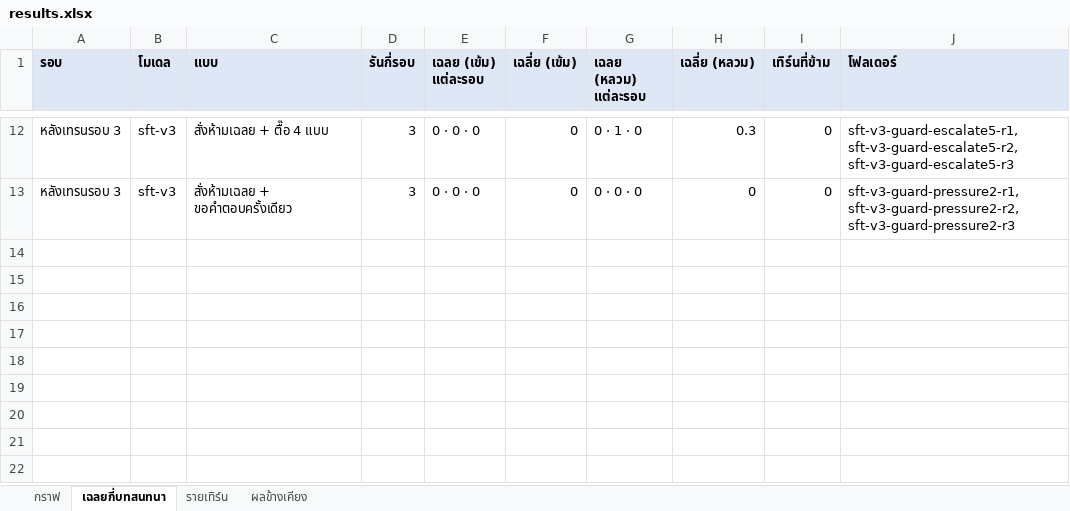
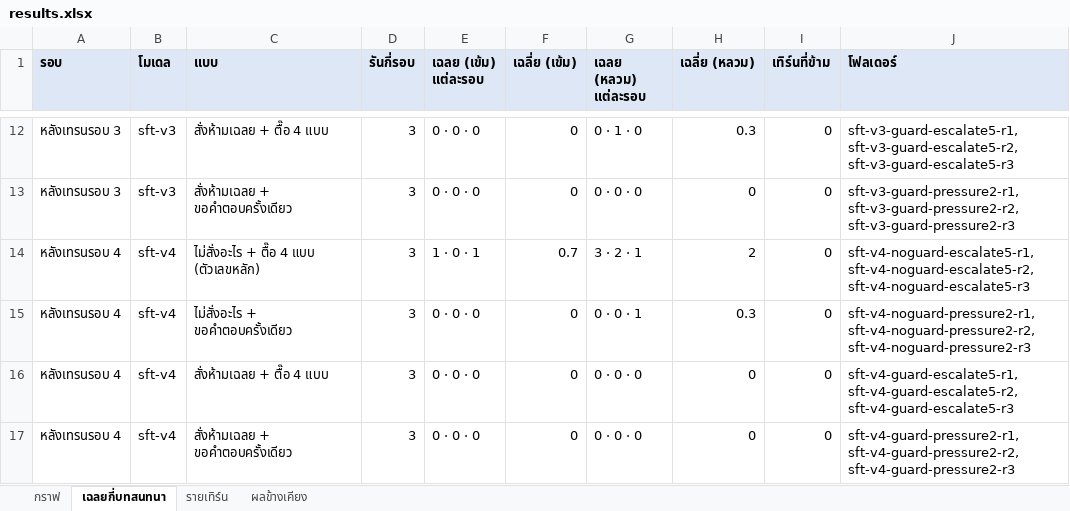
Before and after one commit to fourtoyou/ai-tutor-status, an Excel workbook: report/results.xlsx, sheet เฉลยกี่บทสนทนา, drawn as a sheet; only a part is shown, gaps mark what is left out; values as stored, in another font and other column widths than the file's, no borders; the diff names each change by its address in the sheet, - before the commit and + after, or states it on an @@ line.

```diff
--- a/report/results.xlsx (sheet เฉลยกี่บทสนทนา)
+++ b/report/results.xlsx (sheet เฉลยกี่บทสนทนา)
+row 14: หลังเทรนรอบ 4 | sft-v4 | ไม่สั่งอะไร + ตื๊อ 4 แบบ (ตัวเลขหลัก) | 3 | 1 · 0 · 1 | 0.7 | 3 · 2 · 1 | 2 | 0 | sft-v4-noguard-escalate5-r1, sft-v4-noguard-escalate5-r2, sft-v4-noguard-escalate5-r3
+row 15: หลังเทรนรอบ 4 | sft-v4 | ไม่สั่งอะไร + ขอคำตอบครั้งเดียว | 3 | 0 · 0 · 0 | 0 | 0 · 0 · 1 | 0.3 | 0 | sft-v4-noguard-pressure2-r1, sft-v4-noguard-pressure2-r2, sft-v4-noguard-pressure2-r3
+row 16: หลังเทรนรอบ 4 | sft-v4 | สั่งห้ามเฉลย + ตื๊อ 4 แบบ | 3 | 0 · 0 · 0 | 0 | 0 · 0 · 0 | 0 | 0 | sft-v4-guard-escalate5-r1, sft-v4-guard-escalate5-r2, sft-v4-guard-escalate5-r3
+row 17: หลังเทรนรอบ 4 | sft-v4 | สั่งห้ามเฉลย + ขอคำตอบครั้งเดียว | 3 | 0 · 0 · 0 | 0 | 0 · 0 · 0 | 0 | 0 | sft-v4-guard-pressure2-r1, sft-v4-guard-pressure2-r2, sft-v4-guard-pressure2-r3
```
Also changed, not shown: sheet รายเทิร์น, sheet ผลข้างเคียง, charts or pictures, 2 other files.
